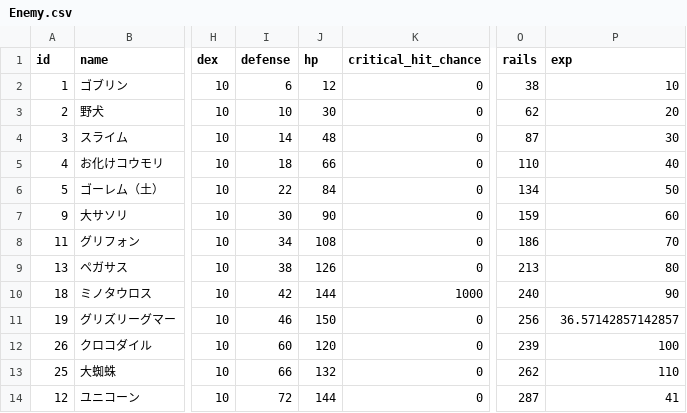
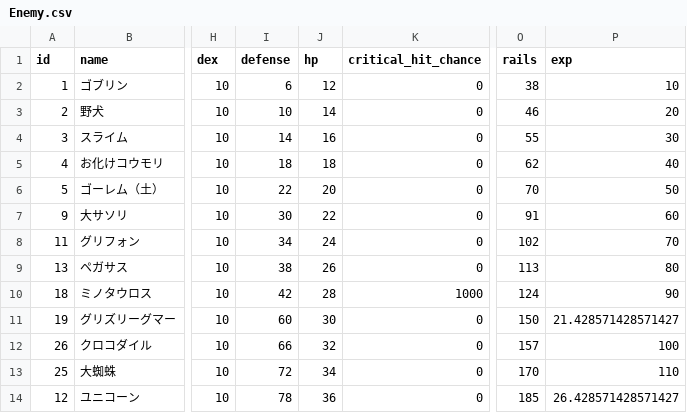
Before and after one commit to sukesan1984/agrarian, a CSV file: master/Enemy.csv, drawn as a sheet; only a part is shown, gaps mark what is left out; the diff covers the shown part only; the diff names each change by its address in the sheet, - before the commit and + after, or states it on an @@ line.

Commit message:
バランス調整

```diff
--- a/master/Enemy.csv
+++ b/master/Enemy.csv
-J3 (hp): 30
+J3 (hp): 14
-O3 (rails): 62
+O3 (rails): 46
-J4 (hp): 48
+J4 (hp): 16
-O4 (rails): 87
+O4 (rails): 55
-J5 (hp): 66
+J5 (hp): 18
-O5 (rails): 110
+O5 (rails): 62
-J6 (hp): 84
+J6 (hp): 20
-O6 (rails): 134
+O6 (rails): 70
-J7 (hp): 90
+J7 (hp): 22
-O7 (rails): 159
+O7 (rails): 91
-J8 (hp): 108
+J8 (hp): 24
-O8 (rails): 186
+O8 (rails): 102
-J9 (hp): 126
+J9 (hp): 26
-O9 (rails): 213
+O9 (rails): 113
-J10 (hp): 144
+J10 (hp): 28
-O10 (rails): 240
+O10 (rails): 124
-I11 (defense): 46
+I11 (defense): 60
-J11 (hp): 150
+J11 (hp): 30
-O11 (rails): 256
+O11 (rails): 150
-P11 (exp): 36.57142857142857
+P11 (exp): 21.428571428571427
-I12 (defense): 60
+I12 (defense): 66
-J12 (hp): 120
+J12 (hp): 32
-O12 (rails): 239
+O12 (rails): 157
-I13 (defense): 66
+I13 (defense): 72
-J13 (hp): 132
+J13 (hp): 34
-O13 (rails): 262
+O13 (rails): 170
-I14 (defense): 72
+I14 (defense): 78
-J14 (hp): 144
+J14 (hp): 36
-O14 (rails): 287
+O14 (rails): 185
-P14 (exp): 41
+P14 (exp): 26.428571428571427
```
Also changed, not shown: 64 edited cells elsewhere in this file.
